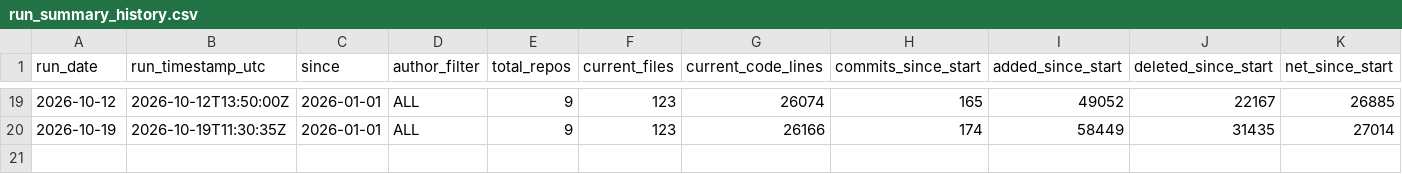
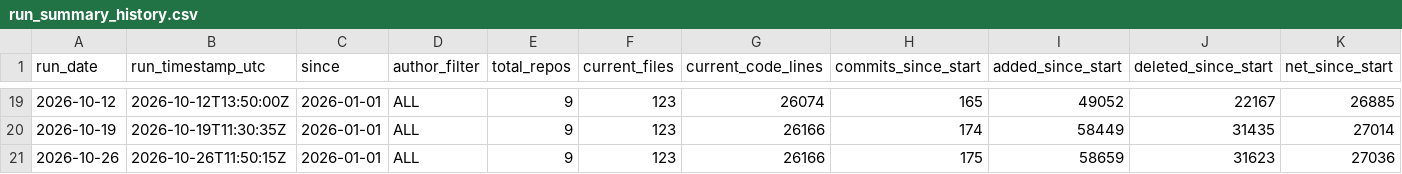
Before and after one commit to colinstiles/cts-code-metrics, a CSV file: data/run_summary_history.csv, drawn as a sheet; only a part is shown, gaps mark what is left out.

```diff
--- a/data/run_summary_history.csv
+++ b/data/run_summary_history.csv
@@ -20 +20,2 @@ run_date,run_timestamp_utc,since,author_filter,total_repos,current_files,current
 2026-10-19,2026-10-19T11:30:35Z,2026-01-01,ALL,9,123,26166,174,58449,31435,27014
+2026-10-26,2026-10-26T11:50:15Z,2026-01-01,ALL,9,123,26166,175,58659,31623,27036
```
Also changed, not shown: data/commit_activity_by_day.csv, data/repo_summary_history.csv, 5 other files.
